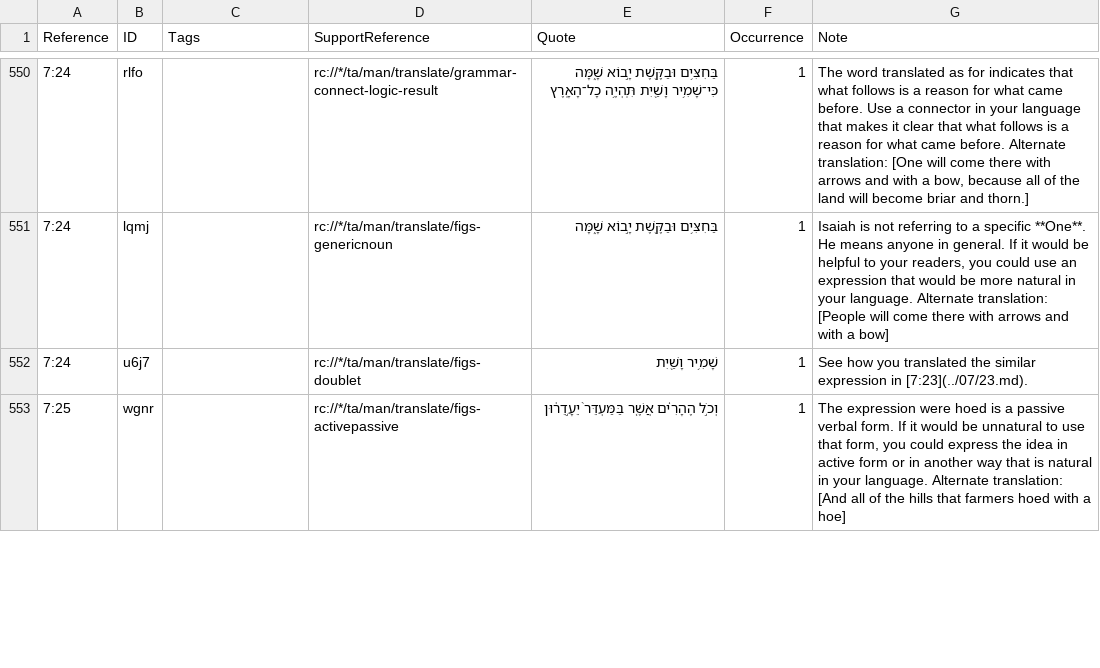
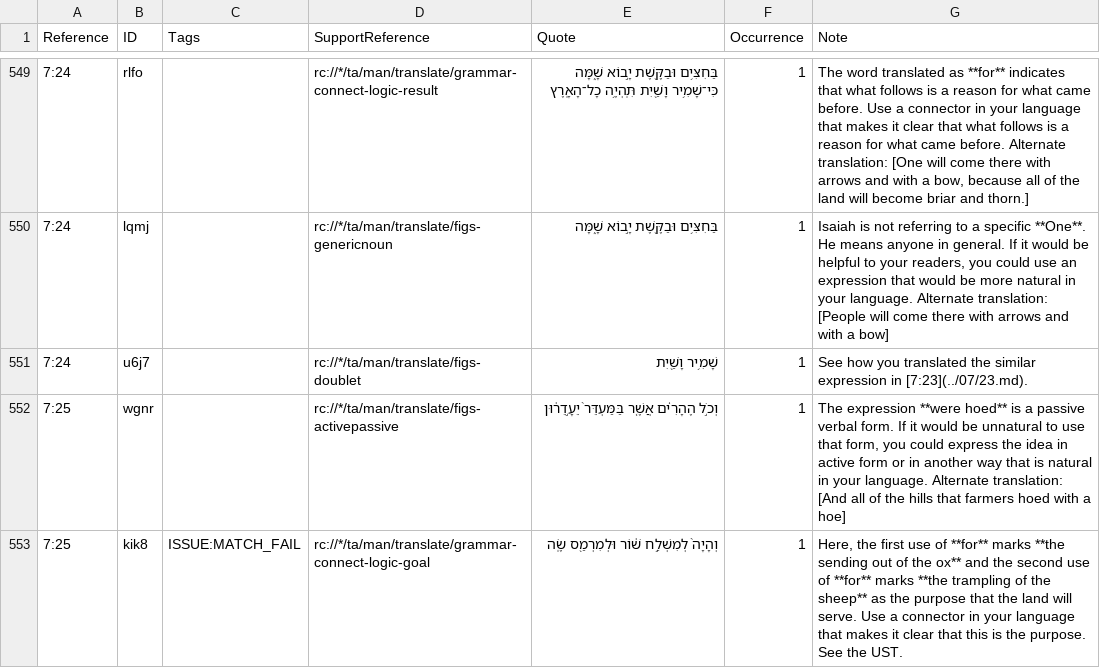
Before and after one commit to ding0t/en_tn, a TSV file: tn_ISA.tsv, drawn as a sheet; only a part is shown, gaps mark what is left out; addresses are those after the commit; the diff covers the shown part only; the diff names each change by its address in the sheet, - before the commit and + after, or states it on an @@ line.

```diff
--- a/tn_ISA.tsv
+++ b/tn_ISA.tsv
-G549 (Note): …translated as for indicates that…
+G549 (Note): …translated as **for** indicates that…
-G552 (Note): The expression were hoed is a…
+G552 (Note): The expression **were hoed** is a…
+row 553: 7:25 | kik8 | ISSUE:MATCH_FAIL | rc://*/ta/man/translate/grammar-connect-logic-goal | וְהָיָה֙ לְמִשְׁלַ֣ח שׁ֔וֹר וּלְמִרְמַ֖ס שֶֽׂה | 1 | Here, the first use of **for** marks **the sending out of the ox** and the second use of **for** marks **the trampling of the sheep** as the purpose that the land will serve. Use a connector in your language that makes it clear that this is the purpose. See the UST.
```
Also changed, not shown: 2 added rows, 4 removed rows, 1 moved row and 25 edited cells elsewhere in this file.
